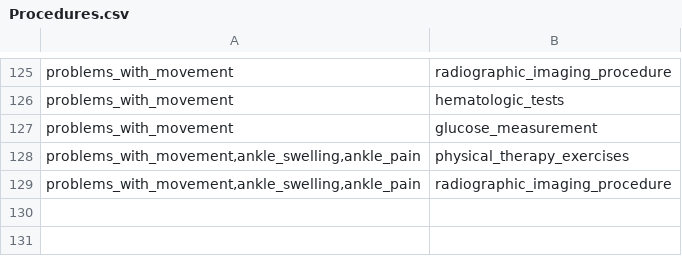
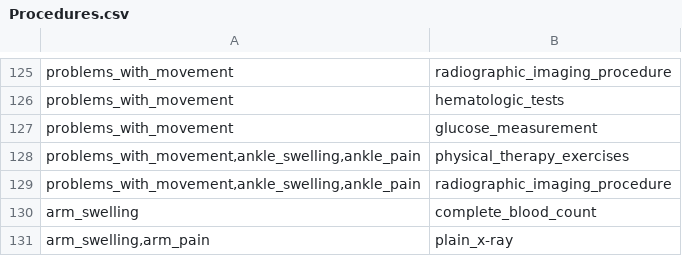
Before and after one commit to mirkela11/INZZN, a CSV file: CaseBased/data/Procedures.csv, drawn as a sheet; only a part is shown, gaps mark what is left out; the diff names each change by its address in the sheet, - before the commit and + after, or states it on an @@ line.

```diff
--- a/CaseBased/data/Procedures.csv
+++ b/CaseBased/data/Procedures.csv
+row 130: arm_swelling | complete_blood_count
+row 131: arm_swelling,arm_pain | plain_x-ray
```
Also changed, not shown: 2 other files.
